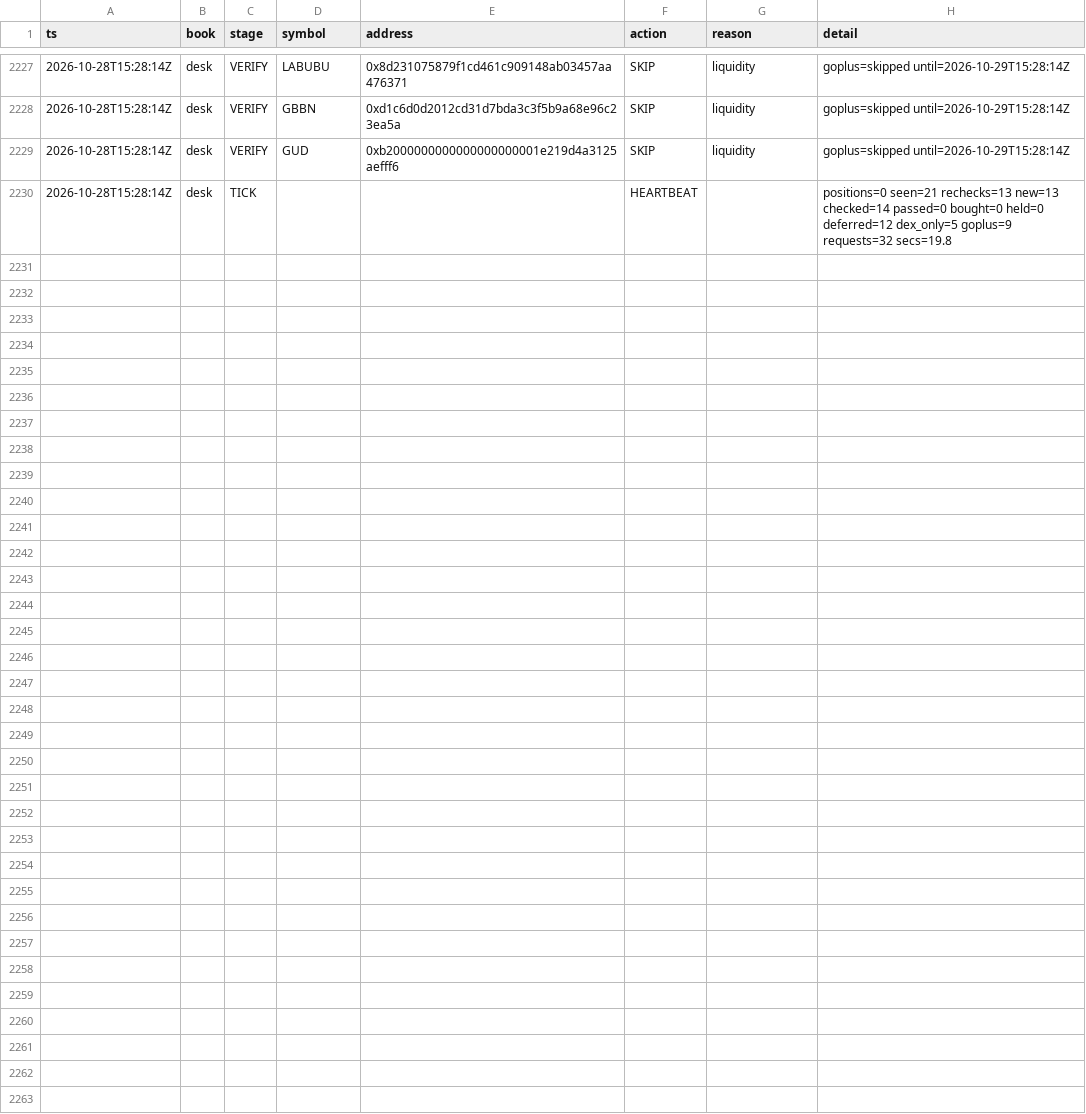
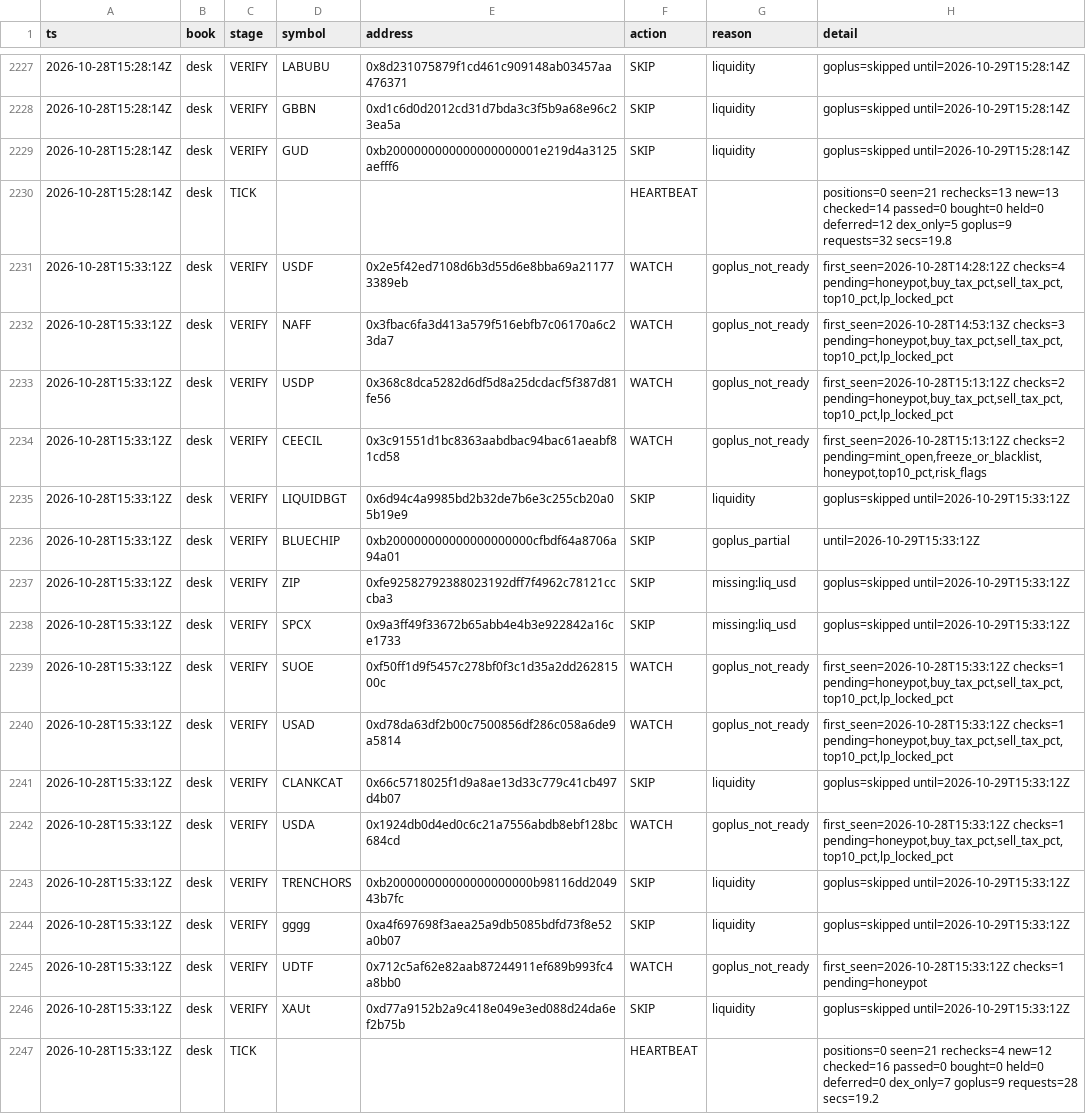
Before and after one commit to Zirqo-Dev/baseline-desk, a CSV file: data/daily/2026-10-28/tasks.csv, drawn as a sheet; only a part is shown, gaps mark what is left out; the diff names each change by its address in the sheet, - before the commit and + after, or states it on an @@ line.

```diff
--- a/data/daily/2026-10-28/tasks.csv
+++ b/data/daily/2026-10-28/tasks.csv
+row 2231: 2026-10-28T15:33:12Z | desk | VERIFY | USDF | 0x2e5f42ed7108d6b3d55d6e8bba69a211773389eb | WATCH | goplus_not_ready | first_seen=2026-10-28T14:28:12Z checks=4 pending=honeypot,buy_tax_pct,sell_tax_pct,top10_pct,lp_locked_pct
+row 2232: 2026-10-28T15:33:12Z | desk | VERIFY | NAFF | 0x3fbac6fa3d413a579f516ebfb7c06170a6c23da7 | WATCH | goplus_not_ready | first_seen=2026-10-28T14:53:13Z checks=3 pending=honeypot,buy_tax_pct,sell_tax_pct,top10_pct,lp_locked_pct
+row 2233: 2026-10-28T15:33:12Z | desk | VERIFY | USDP | 0x368c8dca5282d6df5d8a25dcdacf5f387d81fe56 | WATCH | goplus_not_ready | first_seen=2026-10-28T15:13:12Z checks=2 pending=honeypot,buy_tax_pct,sell_tax_pct,top10_pct,lp_locked_pct
+row 2234: 2026-10-28T15:33:12Z | desk | VERIFY | CEECIL | 0x3c91551d1bc8363aabdbac94bac61aeabf81cd58 | WATCH | goplus_not_ready | first_seen=2026-10-28T15:13:12Z checks=2 pending=mint_open,freeze_or_blacklist,honeypot,top10_pct,risk_flags
+row 2235: 2026-10-28T15:33:12Z | desk | VERIFY | LIQUIDBGT | 0x6d94c4a9985bd2b32de7b6e3c255cb20a05b19e9 | SKIP | liquidity | goplus=skipped until=2026-10-29T15:33:12Z
+row 2236: 2026-10-28T15:33:12Z | desk | VERIFY | BLUECHIP | 0xb200000000000000000000cfbdf64a8706a94a01 | SKIP | goplus_partial | until=2026-10-29T15:33:12Z
+row 2237: 2026-10-28T15:33:12Z | desk | VERIFY | ZIP | 0xfe92582792388023192dff7f4962c78121cccba3 | SKIP | missing:liq_usd | goplus=skipped until=2026-10-29T15:33:12Z
+row 2238: 2026-10-28T15:33:12Z | desk | VERIFY | SPCX | 0x9a3ff49f33672b65abb4e4b3e922842a16ce1733 | SKIP | missing:liq_usd | goplus=skipped until=2026-10-29T15:33:12Z
+row 2239: 2026-10-28T15:33:12Z | desk | VERIFY | SUOE | 0xf50ff1d9f5457c278bf0f3c1d35a2dd26281500c | WATCH | goplus_not_ready | first_seen=2026-10-28T15:33:12Z checks=1 pending=honeypot,buy_tax_pct,sell_tax_pct,top10_pct,lp_locked_pct
+row 2240: 2026-10-28T15:33:12Z | desk | VERIFY | USAD | 0xd78da63df2b00c7500856df286c058a6de9a5814 | WATCH | goplus_not_ready | first_seen=2026-10-28T15:33:12Z checks=1 pending=honeypot,buy_tax_pct,sell_tax_pct,top10_pct,lp_locked_pct
+row 2241: 2026-10-28T15:33:12Z | desk | VERIFY | CLANKCAT | 0x66c5718025f1d9a8ae13d33c779c41cb497d4b07 | SKIP | liquidity | goplus=skipped until=2026-10-29T15:33:12Z
+row 2242: 2026-10-28T15:33:12Z | desk | VERIFY | USDA | 0x1924db0d4ed0c6c21a7556abdb8ebf128bc684cd | WATCH | goplus_not_ready | first_seen=2026-10-28T15:33:12Z checks=1 pending=honeypot,buy_tax_pct,sell_tax_pct,top10_pct,lp_locked_pct
+row 2243: 2026-10-28T15:33:12Z | desk | VERIFY | TRENCHORS | 0xb200000000000000000000b98116dd204943b7fc | SKIP | liquidity | goplus=skipped until=2026-10-29T15:33:12Z
+row 2244: 2026-10-28T15:33:12Z | desk | VERIFY | gggg | 0xa4f697698f3aea25a9db5085bdfd73f8e52a0b07 | SKIP | liquidity | goplus=skipped until=2026-10-29T15:33:12Z
+row 2245: 2026-10-28T15:33:12Z | desk | VERIFY | UDTF | 0x712c5af62e82aab87244911ef689b993fc4a8bb0 | WATCH | goplus_not_ready | first_seen=2026-10-28T15:33:12Z checks=1 pending=honeypot
+row 2246: 2026-10-28T15:33:12Z | desk | VERIFY | XAUt | 0xd77a9152b2a9c418e049e3ed088d24da6ef2b75b | SKIP | liquidity | goplus=skipped until=2026-10-29T15:33:12Z
+row 2247: 2026-10-28T15:33:12Z | desk | TICK |  |  | HEARTBEAT |  | positions=0 seen=21 rechecks=4 new=12 checked=16 passed=0 bought=0 held=0 deferred=0 dex_only=7 goplus=9 requests=28 secs=19.2
```
Also changed, not shown: 1 other file.
